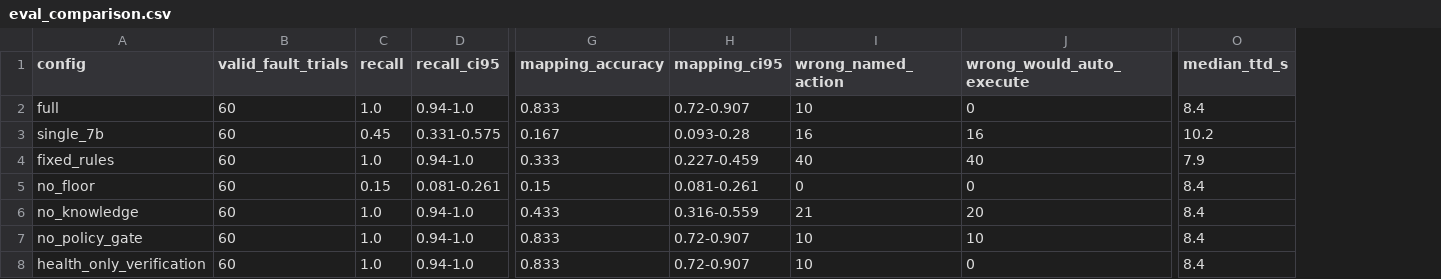
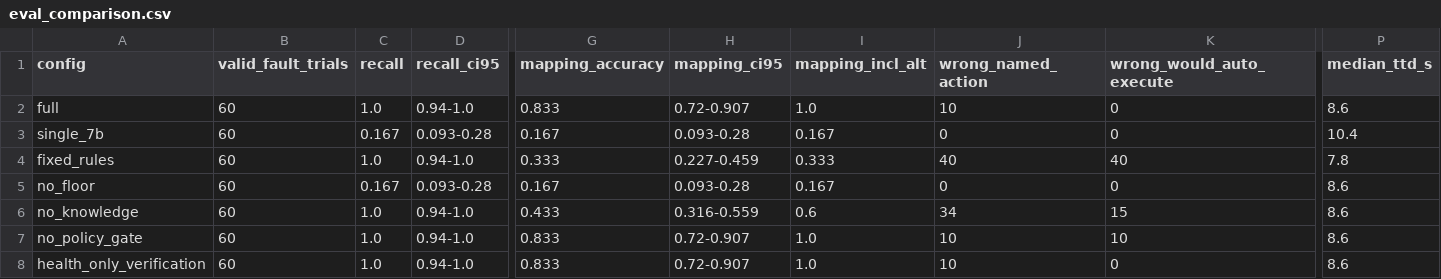
Before and after one commit to TejaChey/OpsMind, a CSV file: eval/results/eval_comparison.csv, drawn as a sheet; only a part is shown, gaps mark what is left out; addresses are those after the commit; the diff names each change by its address in the sheet, - before the commit and + after, or states it on an @@ line.

```diff
--- a/eval/results/eval_comparison.csv
+++ b/eval/results/eval_comparison.csv
+column I (mapping_incl_alt), rows 2-8: 1.0 | 0.167 | 0.333 | 0.167 | 0.6 | 1.0 | 1.0
-P2 (median_ttd_s): 8.4
+P2 (median_ttd_s): 8.6
-C3 (recall): 0.45
+C3 (recall): 0.167
-D3 (recall_ci95): 0.331-0.575
+D3 (recall_ci95): 0.093-0.28
-J3 (wrong_named_action): 16
+J3 (wrong_named_action): 0
-K3 (wrong_would_auto_execute): 16
+K3 (wrong_would_auto_execute): 0
-P3 (median_ttd_s): 10.2
+P3 (median_ttd_s): 10.4
-P4 (median_ttd_s): 7.9
+P4 (median_ttd_s): 7.8
-C5 (recall): 0.15
+C5 (recall): 0.167
-D5 (recall_ci95): 0.081-0.261
+D5 (recall_ci95): 0.093-0.28
-G5 (mapping_accuracy): 0.15
+G5 (mapping_accuracy): 0.167
-H5 (mapping_ci95): 0.081-0.261
+H5 (mapping_ci95): 0.093-0.28
-P5:P8 (median_ttd_s): 8.4
+P5:P8 (median_ttd_s): 8.6
-J6 (wrong_named_action): 21
+J6 (wrong_named_action): 34
-K6 (wrong_would_auto_execute): 20
+K6 (wrong_would_auto_execute): 15
```
Also changed, not shown: eval/results/eval_summary_full.csv, 37 other files.
